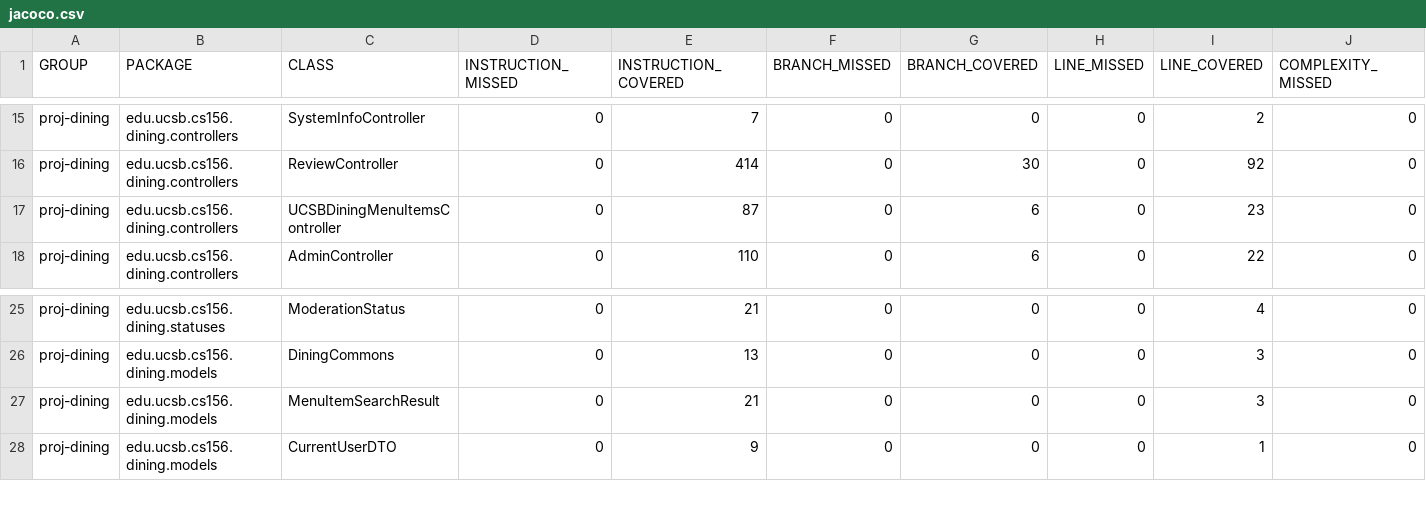
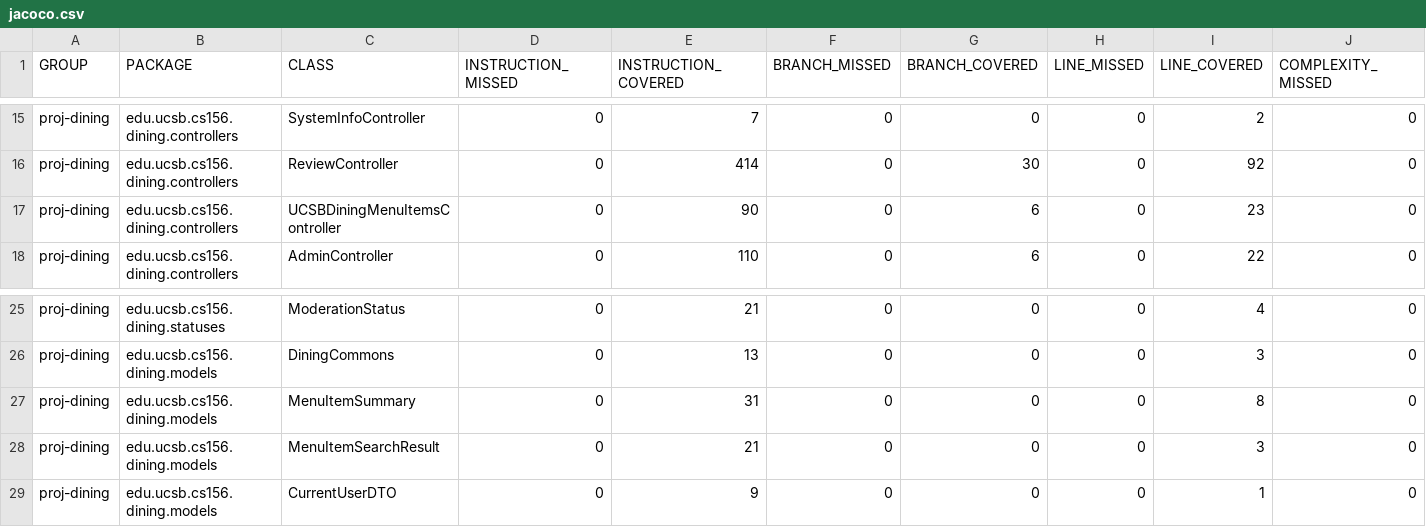
Before and after one commit to ucsb-cs156-f26/proj-dining-f26-06, a CSV file: jacoco/jacoco.csv, drawn as a sheet; only a part is shown, gaps mark what is left out; rows hold the shown columns only; the diff names each change by its address in the sheet, - before the commit and + after, or states it on an @@ line.

Commit message:
Deploying to gh-pages from @ ucsb-cs156-f26/proj-dining-f26-06@82fae65ca9f6097b41a75d677ba11cbd692336b3 🚀

```diff
--- a/jacoco/jacoco.csv
+++ b/jacoco/jacoco.csv
-E17 (INSTRUCTION_COVERED): 87
+E17 (INSTRUCTION_COVERED): 90
+row 27: proj-dining | edu.ucsb.cs156.dining.models | MenuItemSummary | 0 | 31 | 0 | 0 | 0 | 8 | 0
```
Also changed, not shown: 11 other files.
